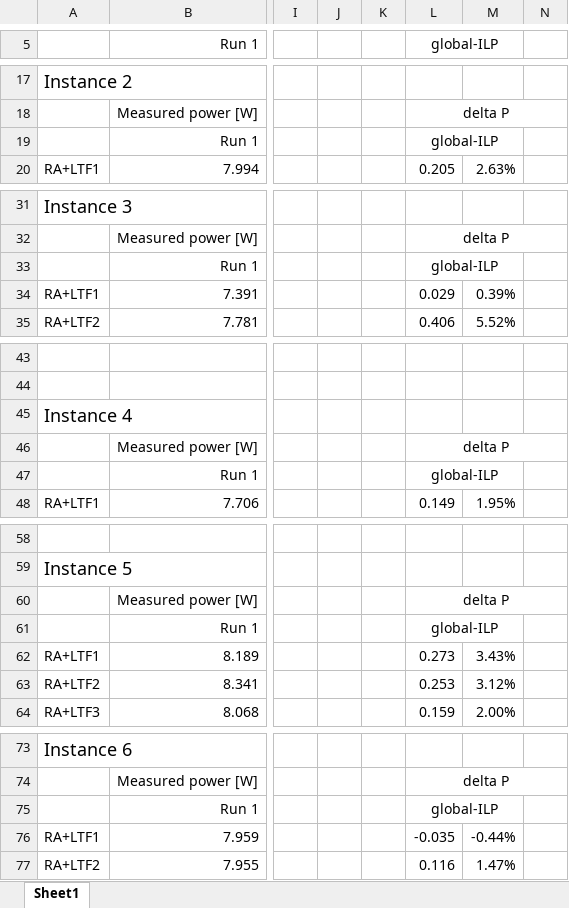
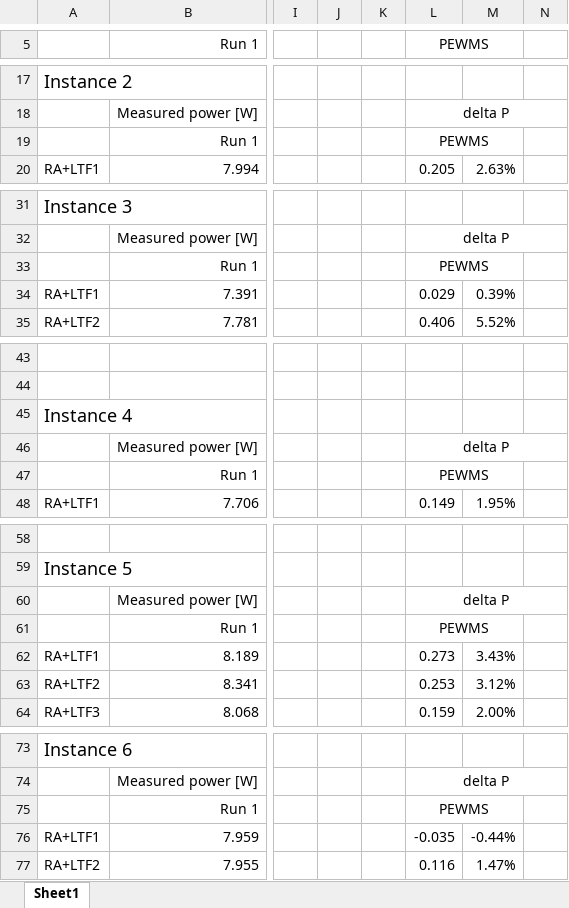
Before and after one commit to benedond/safety-critical-scheduling, an Excel workbook: experiments/11_sched_method_comparison_6/power2.xlsx, sheet Sheet1, drawn as a sheet; only a part is shown, gaps mark what is left out; values as stored, in another font and other column widths than the file's, no borders; the diff names each change by its address in the sheet, - before the commit and + after, or states it on an @@ line.

Commit message:
updated experiment data

```diff
--- a/experiments/11_sched_method_comparison_6/power2.xlsx (sheet Sheet1)
+++ b/experiments/11_sched_method_comparison_6/power2.xlsx (sheet Sheet1)
-L5: global-ILP
+L5: PEWMS
-L19 (PEWMS): global-ILP
+L19 (PEWMS): PEWMS
-L33 (PEWMS): global-ILP
+L33 (PEWMS): PEWMS
-L47 (PEWMS): global-ILP
+L47 (PEWMS): PEWMS
-L61 (PEWMS): global-ILP
+L61 (PEWMS): PEWMS
-L75 (PEWMS): global-ILP
+L75 (PEWMS): PEWMS
```
Also changed, not shown: 4 other files.
